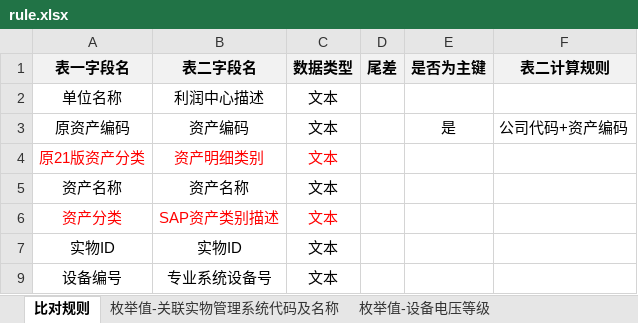
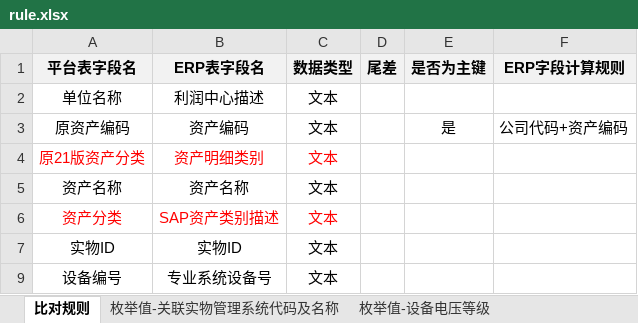
Before and after one commit to crystalaa/pythonProject, an Excel workbook: jiangsu/sapCheck/rule.xlsx, sheet 比对规则, drawn as a sheet; only a part is shown; values as stored, in another font and other column widths than the file's, no borders; the diff names each change by its address in the sheet, - before the commit and + after, or states it on an @@ line.

```diff
--- a/jiangsu/sapCheck/rule.xlsx (sheet 比对规则)
+++ b/jiangsu/sapCheck/rule.xlsx (sheet 比对规则)
-A1: 表一字段名
+A1: 平台表字段名
-B1: 表二字段名
+B1: ERP表字段名
-F1: 表二计算规则
+F1: ERP字段计算规则
```
Also changed, not shown: 1 other file.
